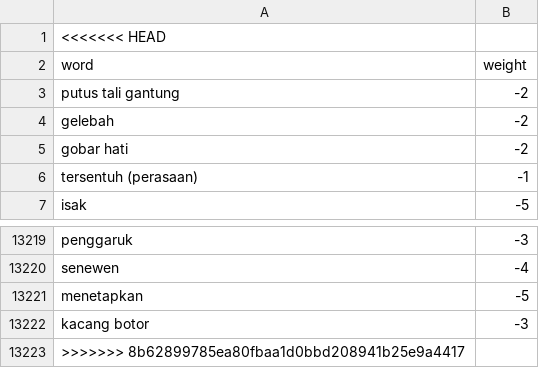
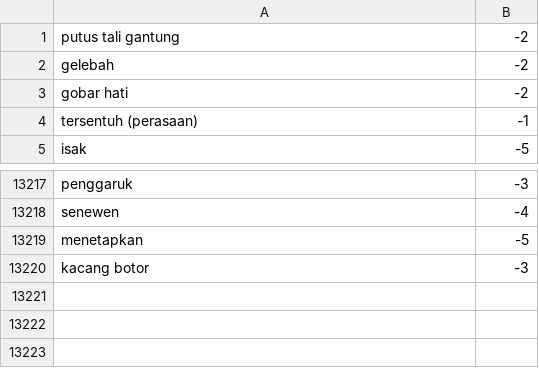
Before and after one commit to xuxu83377-cell/SentiX_Analisis_Sentimen, a TSV file: negative.tsv, drawn as a sheet; only a part is shown, gaps mark what is left out.

```diff
--- a/negative.tsv
+++ b/negative.tsv
@@ -1,3 +1 @@
-<<<<<<< HEAD
-word	weight
 putus tali gantung	-2
@@ -13222,2 +13220 @@ menetapkan	-5
 kacang botor	-3
->>>>>>> 8b62899785ea80fbaa1d0bbd208941b25e9a4417
```
Also changed, not shown: positive.tsv.
